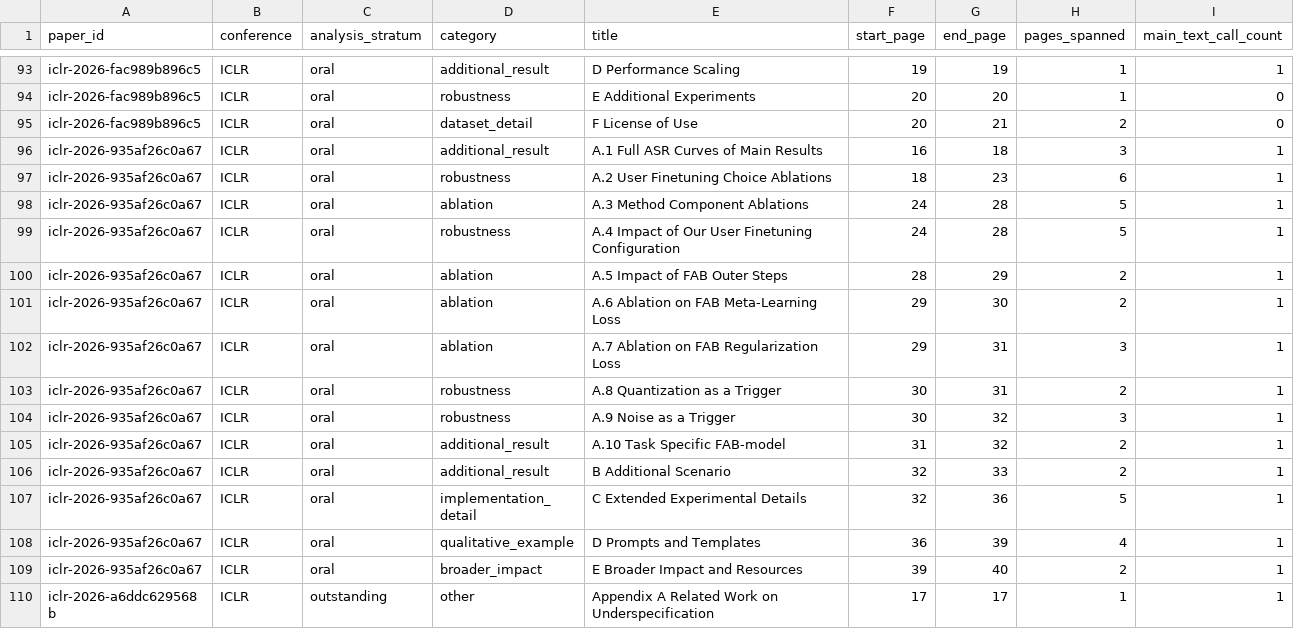
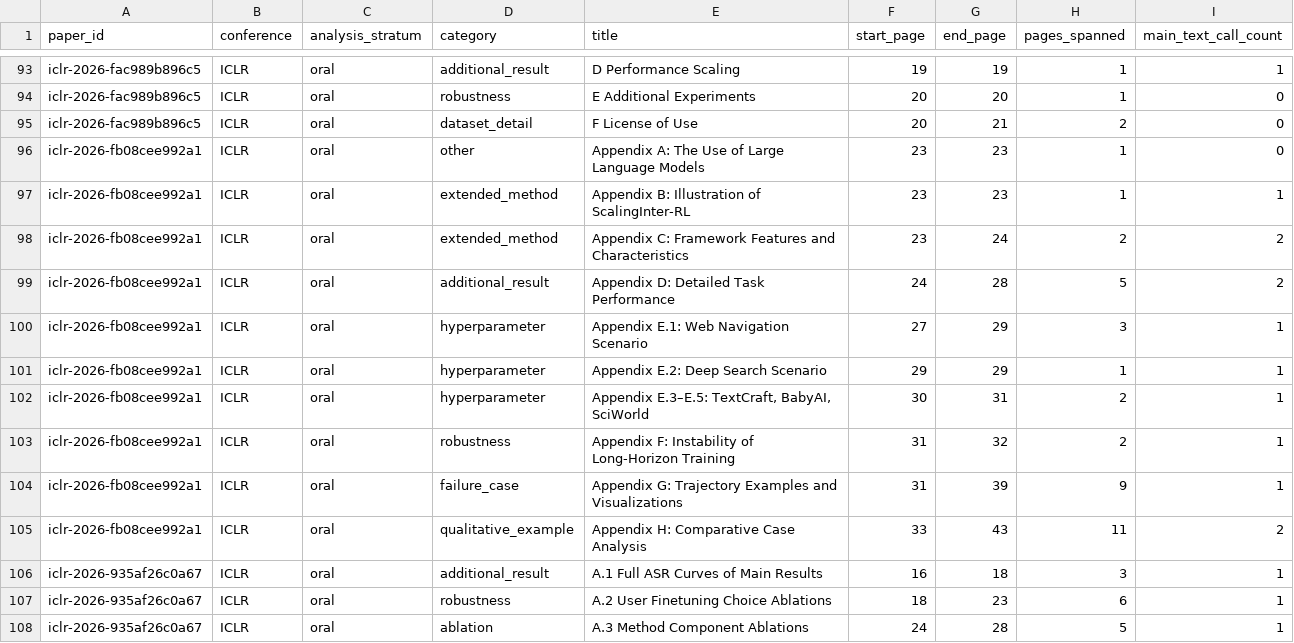
Before and after one commit to ZenAlexa/elite-ml-paper-anatomy-2026, a CSV file: reports/tables/appendix_inventory.csv, drawn as a sheet; only a part is shown, gaps mark what is left out; the shorter side is filled out with more unchanged rows.

```diff
--- a/reports/tables/appendix_inventory.csv
+++ b/reports/tables/appendix_inventory.csv
@@ -95,2 +95,12 @@ iclr-2026-fac989b896c5,ICLR,oral,robustness,E Additional Experiments,20,20,1,0
 iclr-2026-fac989b896c5,ICLR,oral,dataset_detail,F License of Use,20,21,2,0
+iclr-2026-fb08cee992a1,ICLR,oral,other,Appendix A: The Use of Large Language Models,23,23,1,0
+iclr-2026-fb08cee992a1,ICLR,oral,extended_method,Appendix B: Illustration of ScalingInter-RL,23,23,1,1
+iclr-2026-fb08cee992a1,ICLR,oral,extended_method,Appendix C: Framework Features and Characteristics,23,24,2,2
+iclr-2026-fb08cee992a1,ICLR,oral,additional_result,Appendix D: Detailed Task Performance,24,28,5,2
+iclr-2026-fb08cee992a1,ICLR,oral,hyperparameter,Appendix E.1: Web Navigation Scenario,27,29,3,1
+iclr-2026-fb08cee992a1,ICLR,oral,hyperparameter,Appendix E.2: Deep Search Scenario,29,29,1,1
+iclr-2026-fb08cee992a1,ICLR,oral,hyperparameter,"Appendix E.3–E.5: TextCraft, BabyAI, SciWorld",30,31,2,1
+iclr-2026-fb08cee992a1,ICLR,oral,robustness,Appendix F: Instability of Long-Horizon Training,31,32,2,1
+iclr-2026-fb08cee992a1,ICLR,oral,failure_case,Appendix G: Trajectory Examples and Visualizations,31,39,9,1
+iclr-2026-fb08cee992a1,ICLR,oral,qualitative_example,Appendix H: Comparative Case Analysis,33,43,11,2
 iclr-2026-935af26c0a67,ICLR,oral,additional_result,A.1 Full ASR Curves of Main Results,16,18,3,1
```
Also changed, not shown: reports/tables/lexical_frequencies.csv, reports/tables/move_inventory.csv, 15 other files.
